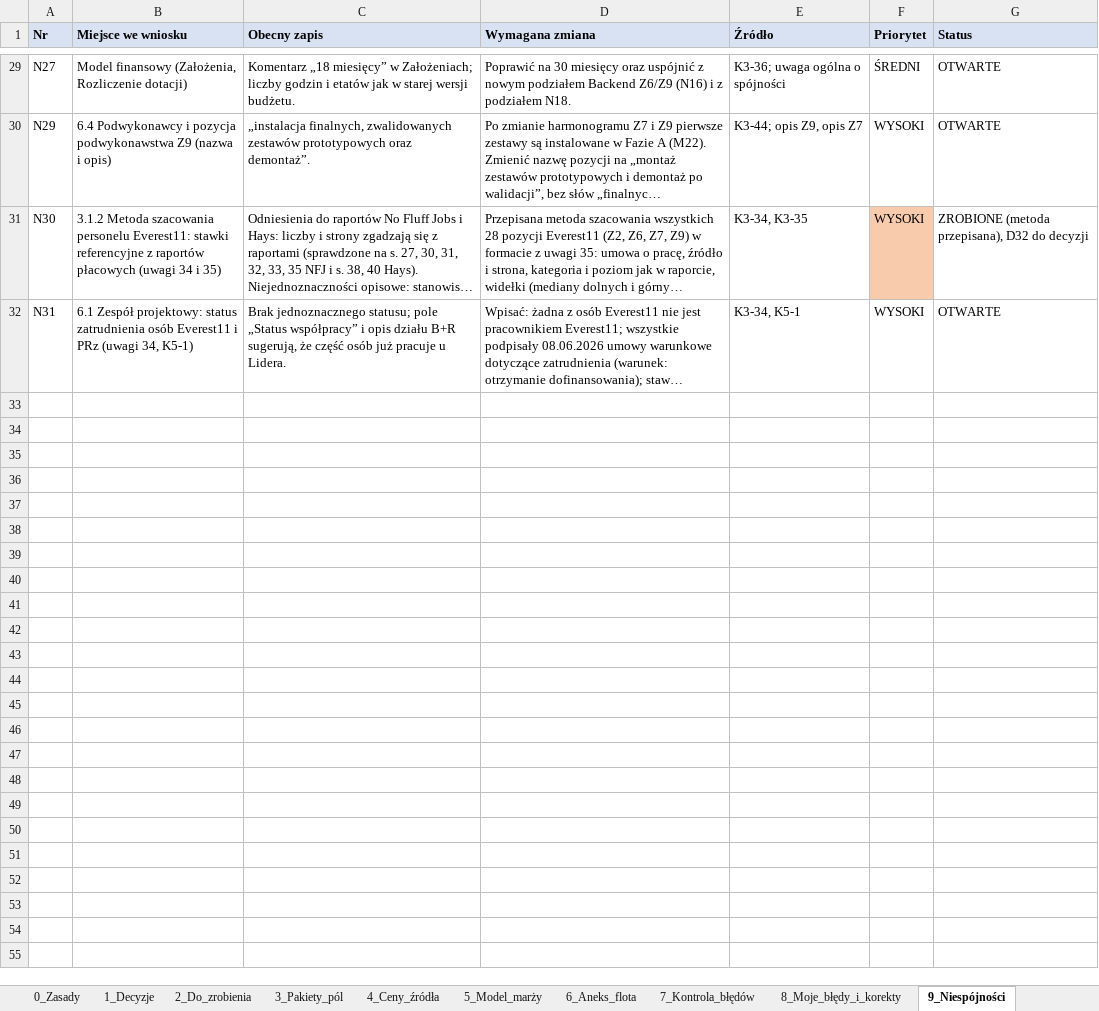
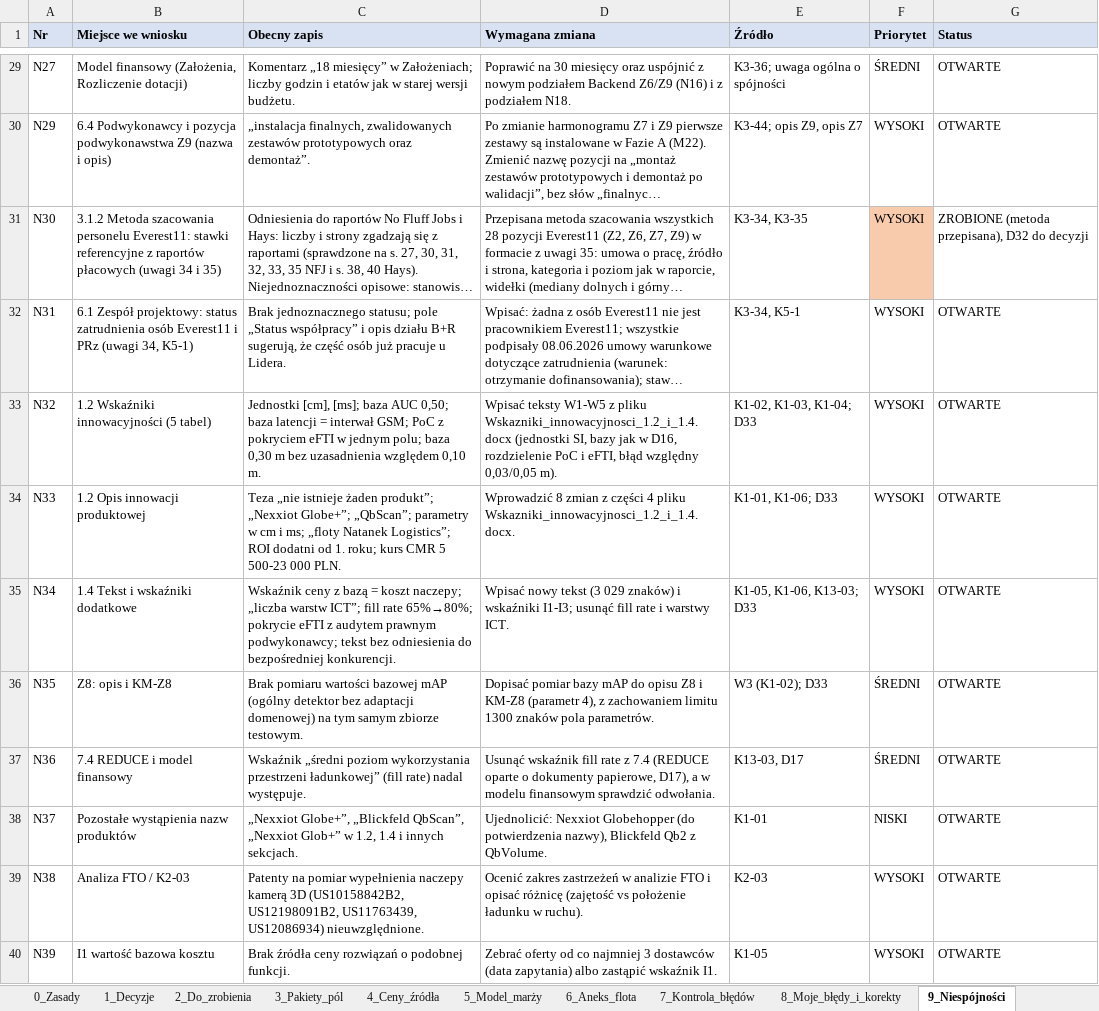
Before and after one commit to retajczyke/smart, an Excel workbook: CargoDT_plan_pracy_i_rejestr_decyzji.xlsx, sheet 9_Niespójności, drawn as a sheet; only a part is shown, gaps mark what is left out; long unchanged cells end in …; values as stored, in another font and other column widths than the file's, no borders; the diff names each change by its address in the sheet, - before the commit and + after, or states it on an @@ line.

```diff
--- a/CargoDT_plan_pracy_i_rejestr_decyzji.xlsx (sheet 9_Niespójności)
+++ b/CargoDT_plan_pracy_i_rejestr_decyzji.xlsx (sheet 9_Niespójności)
+row 33: N32 | 1.2 Wskaźniki innowacyjności (5 tabel) | Jednostki [cm], [ms]; baza AUC 0,50; baza latencji = interwał GSM; PoC z pokryciem eFTI w jednym polu; baza 0,30 m bez uzasadnienia względem 0,10 m. | Wpisać teksty W1-W5 z pliku Wskazniki_innowacyjnosci_1.2_i_1.4.docx (jednostki SI, bazy jak w D16, rozdzielenie PoC i eFTI, błąd względny 0,03/0,05 m). | K1-02, K1-03, K1-04; D33 | WYSOKI | OTWARTE
+row 34: N33 | 1.2 Opis innowacji produktowej | Teza „nie istnieje żaden produkt”; „Nexxiot Globe+”; „QbScan”; parametry w cm i ms; „floty Natanek Logistics”; ROI dodatni od 1. roku; kurs CMR 5 500-23 000 PLN. | Wprowadzić 8 zmian z części 4 pliku Wskazniki_innowacyjnosci_1.2_i_1.4.docx. | K1-01, K1-06; D33 | WYSOKI | OTWARTE
+row 35: N34 | 1.4 Tekst i wskaźniki dodatkowe | Wskaźnik ceny z bazą = koszt naczepy; „liczba warstw ICT”; fill rate 65%→80%; pokrycie eFTI z audytem prawnym podwykonawcy; tekst bez odniesienia do bezpośredniej konkurencji. | Wpisać nowy tekst (3 029 znaków) i wskaźniki I1-I3; usunąć fill rate i warstwy ICT. | K1-05, K1-06, K13-03; D33 | WYSOKI | OTWARTE
+row 36: N35 | Z8: opis i KM-Z8 | Brak pomiaru wartości bazowej mAP (ogólny detektor bez adaptacji domenowej) na tym samym zbiorze testowym. | Dopisać pomiar bazy mAP do opisu Z8 i KM-Z8 (parametr 4), z zachowaniem limitu 1300 znaków pola parametrów. | W3 (K1-02); D33 | ŚREDNI | OTWARTE
+row 37: N36 | 7.4 REDUCE i model finansowy | Wskaźnik „średni poziom wykorzystania przestrzeni ładunkowej” (fill rate) nadal występuje. | Usunąć wskaźnik fill rate z 7.4 (REDUCE oparte o dokumenty papierowe, D17), a w modelu finansowym sprawdzić odwołania. | K13-03, D17 | ŚREDNI | OTWARTE
+row 38: N37 | Pozostałe wystąpienia nazw produktów | „Nexxiot Globe+”, „Blickfeld QbScan”, „Nexxiot Glob+” w 1.2, 1.4 i innych sekcjach. | Ujednolicić: Nexxiot Globehopper (do potwierdzenia nazwy), Blickfeld Qb2 z QbVolume. | K1-01 | NISKI | OTWARTE
+row 39: N38 | Analiza FTO / K2-03 | Patenty na pomiar wypełnienia naczepy kamerą 3D (US10158842B2, US12198091B2, US11763439, US12086934) nieuwzględnione. | Ocenić zakres zastrzeżeń w analizie FTO i opisać różnicę (zajętość vs położenie ładunku w ruchu). | K2-03 | WYSOKI | OTWARTE
+row 40: N39 | I1 wartość bazowa kosztu | Brak źródła ceny rozwiązań o podobnej funkcji. | Zebrać oferty od co najmniej 3 dostawców (data zapytania) albo zastąpić wskaźnik I1. | K1-05 | WYSOKI | OTWARTE
```
Also changed, not shown: sheet 1_Decyzje, 1 other file.
